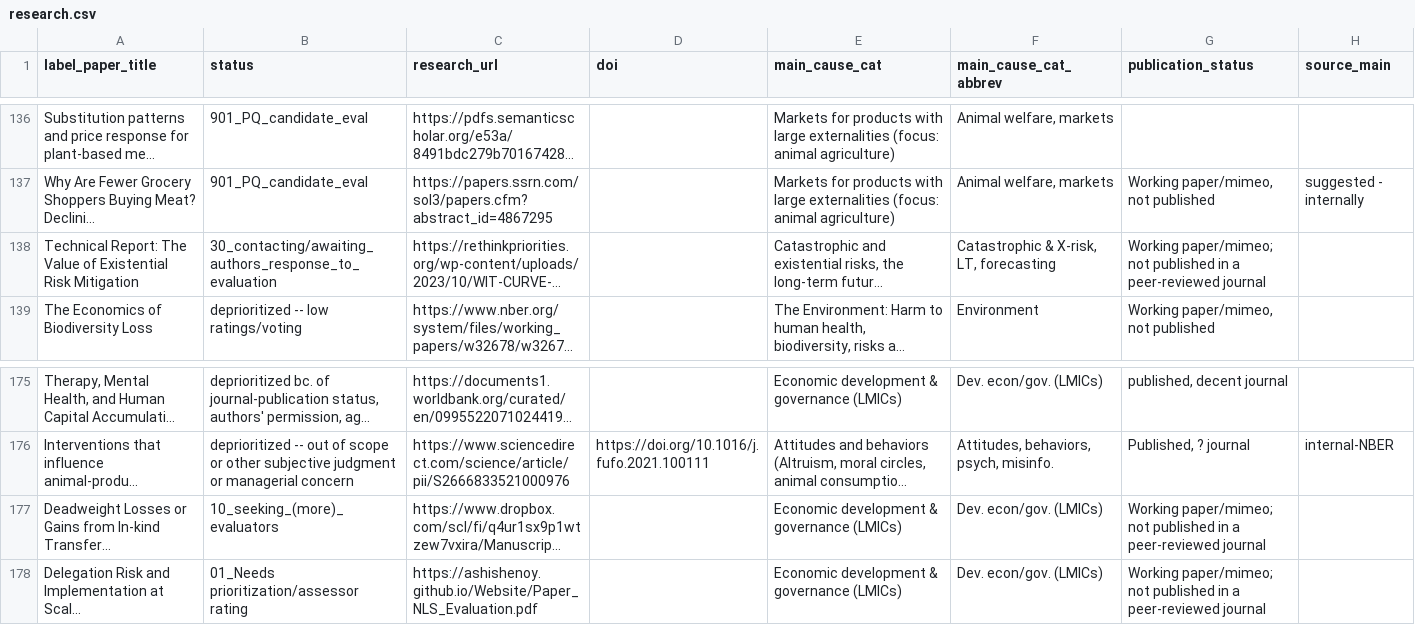
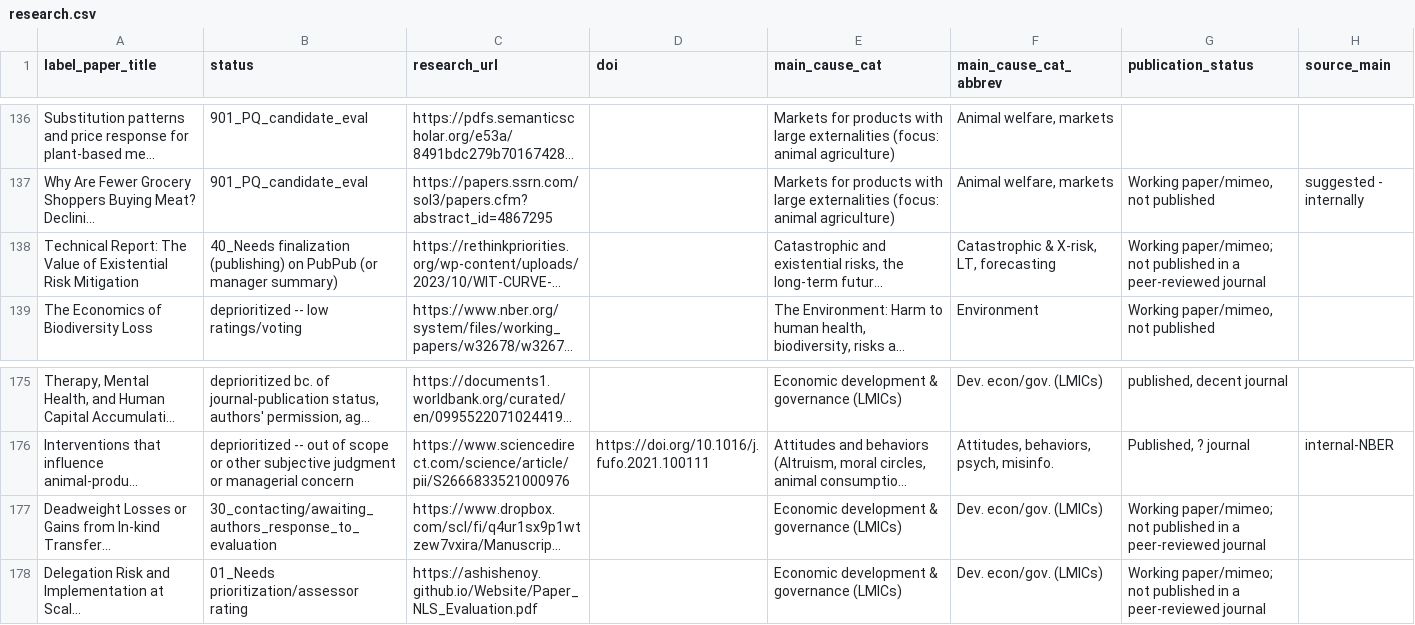
Before and after one commit to unjournal/unjournaldata, a CSV file: data/research.csv, drawn as a sheet; only a part is shown, gaps mark what is left out; long unchanged cells end in …; the diff names each change by its address in the sheet, - before the commit and + after, or states it on an @@ line.

```diff
--- a/data/research.csv
+++ b/data/research.csv
-B138 (status): 30_contacting/awaiting_authors_response_to_evaluation
+B138 (status): 40_Needs finalization (publishing) on PubPub (or manager summary)
-B177 (status): 10_seeking_(more)_evaluators
+B177 (status): 30_contacting/awaiting_authors_response_to_evaluation
```
Also changed, not shown: 1 other file.
